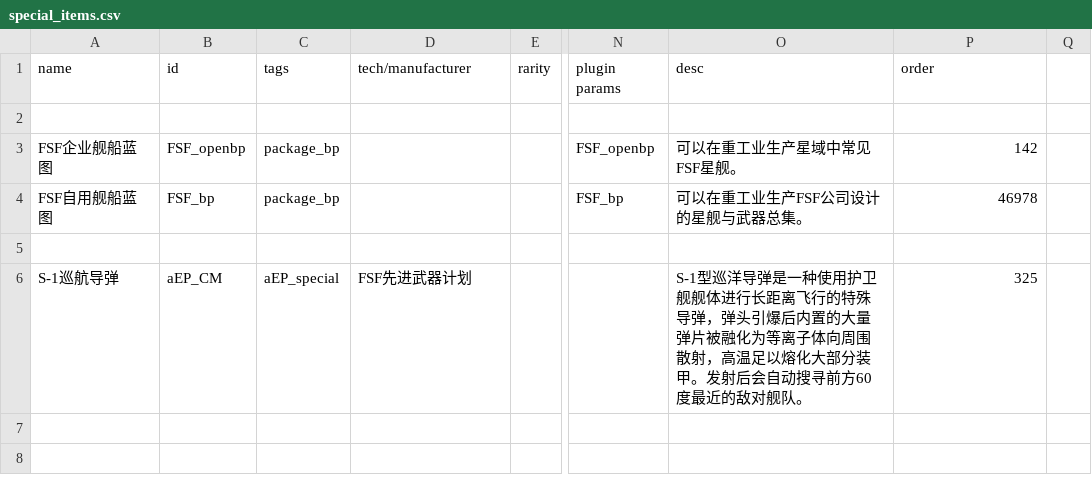
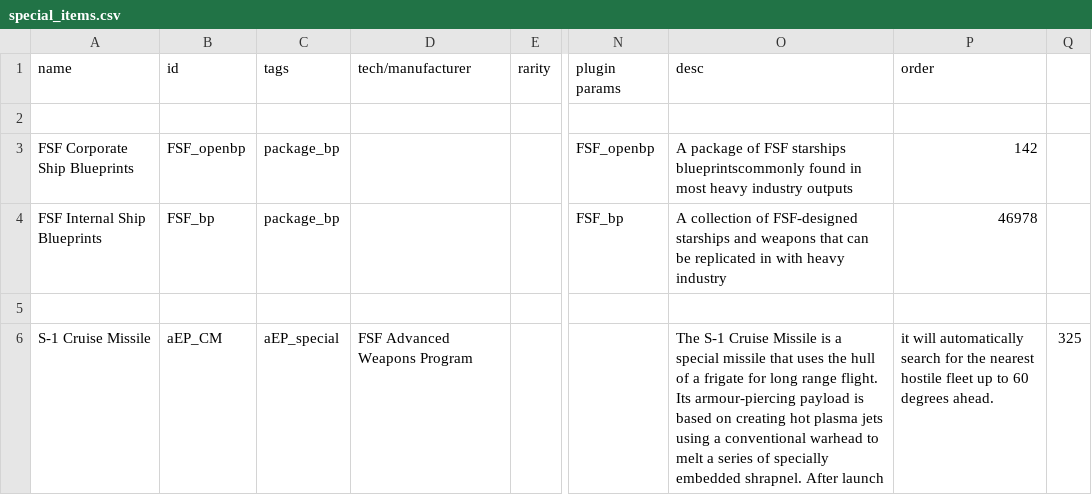
Before and after one commit to Scarlet-MagicianX26/FSF_MilitaryCompany_EN, a CSV file: data/campaign/special_items.csv, drawn as a sheet; only a part is shown, gaps mark what is left out; the diff names each change by its address in the sheet, - before the commit and + after, or states it on an @@ line.

Commit message:
First setup of translation structure and initial translations.

```diff
--- a/data/campaign/special_items.csv
+++ b/data/campaign/special_items.csv
-A3 (name): FSF企业舰船蓝图
+A3 (name): FSF Corporate Ship Blueprints
-O3 (desc): 可以在重工业生产星域中常见FSF星舰。
+O3 (desc): A package of FSF starships blueprintscommonly found in most heavy industry outputs
-A4 (name): FSF自用舰船蓝图
+A4 (name): FSF Internal Ship Blueprints
-O4 (desc): 可以在重工业生产FSF公司设计的星舰与武器总集。
+O4 (desc): A collection of FSF-designed starships and weapons that can be replicated in with heavy industry
-A6 (name): S-1巡航导弹
+A6 (name): S-1 Cruise Missile
-D6 (tech/manufacturer): FSF先进武器计划
+D6 (tech/manufacturer): FSF Advanced Weapons Program
-O6 (desc): S-1型巡洋导弹是一种使用护卫舰舰体进行长距离飞行的特殊导弹，弹头引爆后内置的大量弹片被融化为等离子体向周围散射，高温足以熔化大部分装甲。发射后会自动搜寻前方60度最近的敌对舰队。
+O6 (desc): The S-1 Cruise Missile is a special missile that uses the hull of a frigate for long range flight. Its armour-piercing payload is based on creating hot plasma jets using a conventional warhead to melt a series of specially embedded shrapnel. After launch
-P6 (order): 325
+P6 (order): it will automatically search for the nearest hostile fleet up to 60 degrees ahead.
-Q6: (empty)
+Q6: 325
```
Also changed, not shown: data/campaign/industries.csv, data/campaign/market_conditions.csv, 33 other files.
